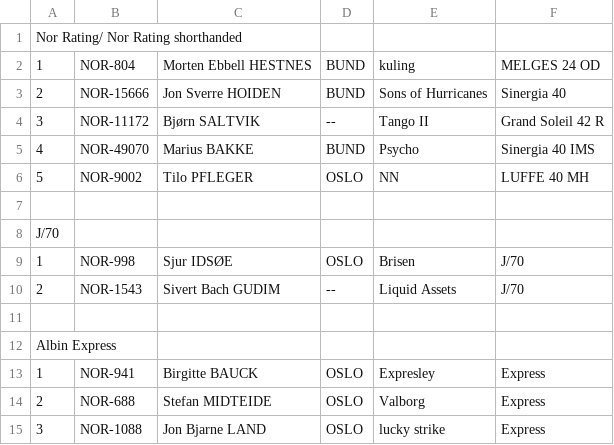
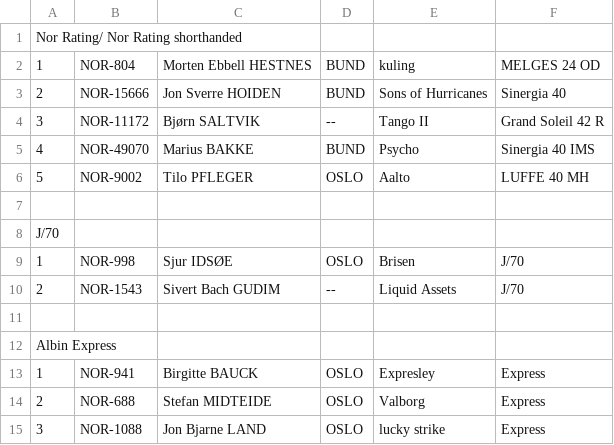
Before and after one commit to omb/oslo-bigboat, a CSV file: data-2026/Bjørvikasprinten.csv, drawn as a sheet.

```diff
--- a/data-2026/Bjørvikasprinten.csv
+++ b/data-2026/Bjørvikasprinten.csv
@@ -5,3 +5,3 @@ Nor Rating/ Nor Rating shorthanded
 4;NOR-49070;Marius BAKKE;BUND;Psycho;Sinergia 40 IMS
-5;NOR-9002;Tilo PFLEGER;OSLO;NN;LUFFE 40 MH
+5;NOR-9002;Tilo PFLEGER;OSLO;Aalto;LUFFE 40 MH
 
```
Also changed, not shown: data-2026/Færderseilasen.csv, 3 other files.
